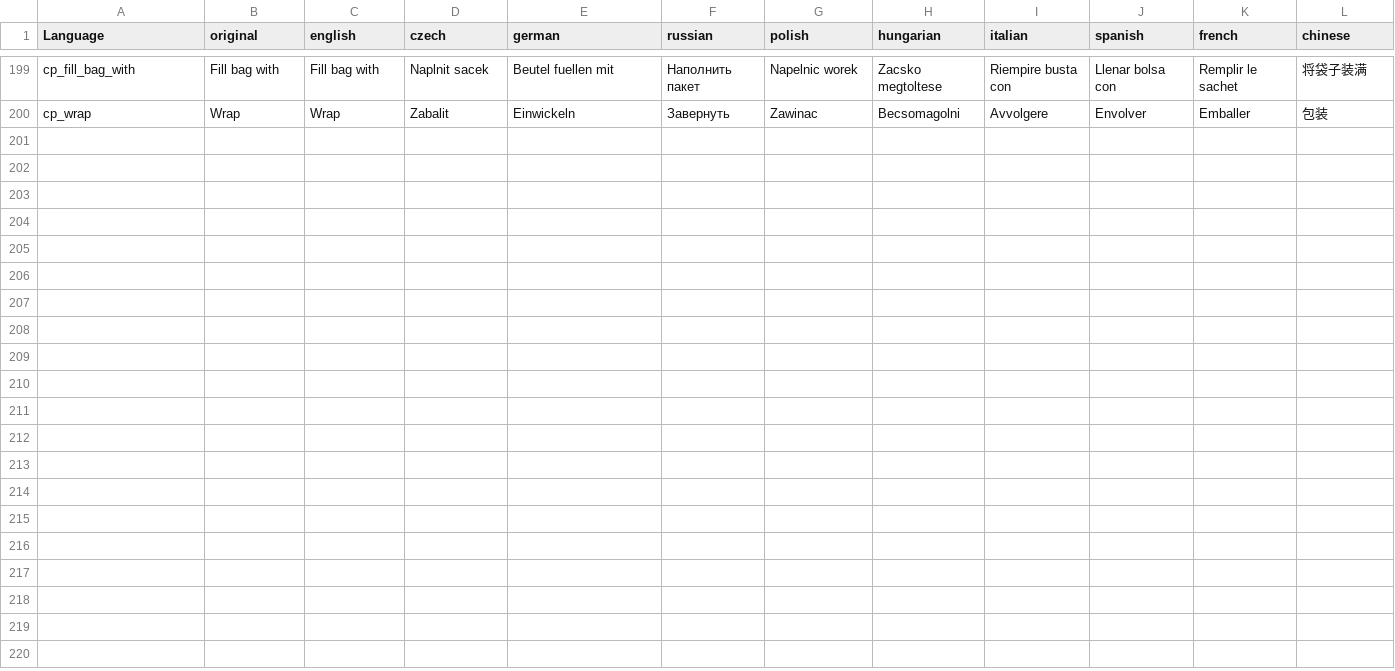
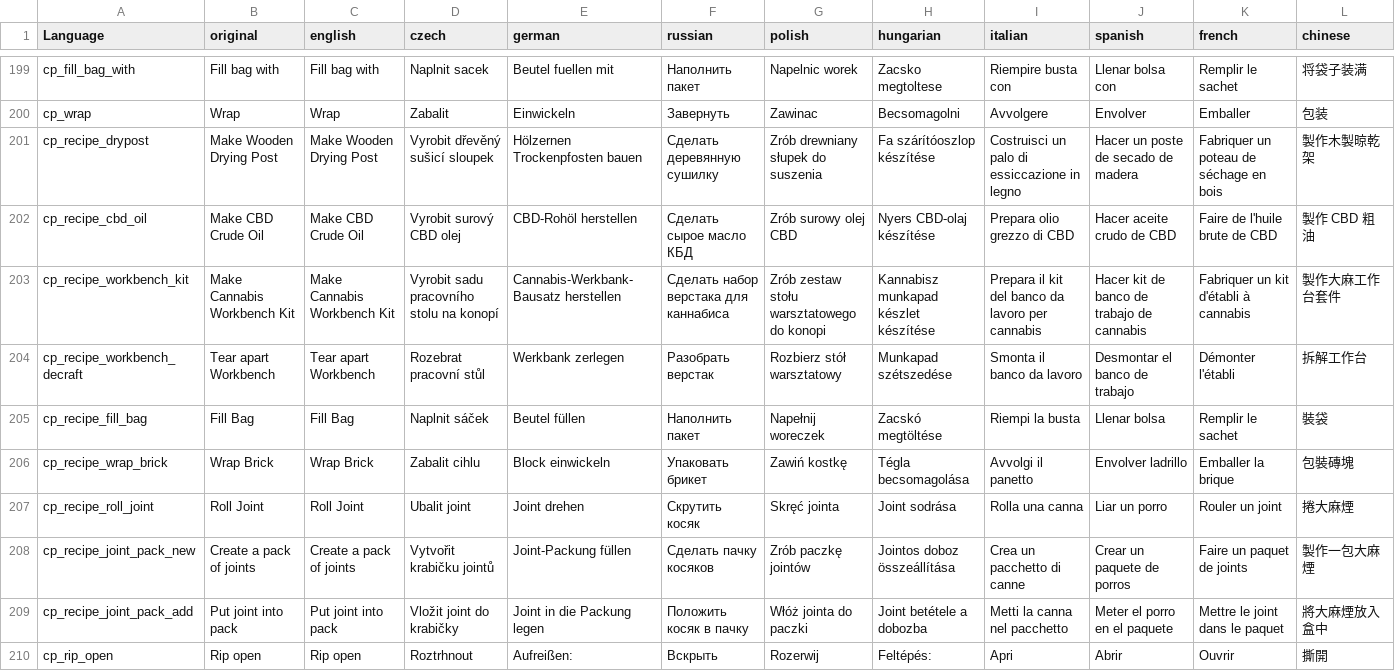
Before and after one commit to CP-Dev-Team/CannabisPlus, a CSV file: output/Addons/CannabisPlus/languagecore/stringtable.csv, drawn as a sheet; only a part is shown, gaps mark what is left out; rows hold the shown columns only; the diff names each change by its address in the sheet, - before the commit and + after, or states it on an @@ line.

Commit message:
Translate crafting recipe names and Rip open action text

```diff
--- a/output/Addons/CannabisPlus/languagecore/stringtable.csv
+++ b/output/Addons/CannabisPlus/languagecore/stringtable.csv
+row 201: cp_recipe_drypost | Make Wooden Drying Post | Make Wooden Drying Post | Vyrobit dřevěný sušicí sloupek | Hölzernen Trockenpfosten bauen | Сделать деревянную сушилку | Zrób drewniany słupek do suszenia | Fa szárítóoszlop készítése | Costruisci un palo di essiccazione in legno | Hacer un poste de secado de madera | Fabriquer un poteau de séchage en bois | 製作木製晾乾架
+row 202: cp_recipe_cbd_oil | Make CBD Crude Oil | Make CBD Crude Oil | Vyrobit surový CBD olej | CBD-Rohöl herstellen | Сделать сырое масло КБД | Zrób surowy olej CBD | Nyers CBD-olaj készítése | Prepara olio grezzo di CBD | Hacer aceite crudo de CBD | Faire de l'huile brute de CBD | 製作 CBD 粗油
+row 203: cp_recipe_workbench_kit | Make Cannabis Workbench Kit | Make Cannabis Workbench Kit | Vyrobit sadu pracovního stolu na konopí | Cannabis-Werkbank-Bausatz herstellen | Сделать набор верстака для каннабиса | Zrób zestaw stołu warsztatowego do konopi | Kannabisz munkapad készlet készítése | Prepara il kit del banco da lavoro per cannabis | Hacer kit de banco de trabajo de cannabis | Fabriquer un kit d'établi à cannabis | 製作大麻工作台套件
+row 204: cp_recipe_workbench_decraft | Tear apart Workbench | Tear apart Workbench | Rozebrat pracovní stůl | Werkbank zerlegen | Разобрать верстак | Rozbierz stół warsztatowy | Munkapad szétszedése | Smonta il banco da lavoro | Desmontar el banco de trabajo | Démonter l'établi | 拆解工作台
+row 205: cp_recipe_fill_bag | Fill Bag | Fill Bag | Naplnit sáček | Beutel füllen | Наполнить пакет | Napełnij woreczek | Zacskó megtöltése | Riempi la busta | Llenar bolsa | Remplir le sachet | 裝袋
+row 206: cp_recipe_wrap_brick | Wrap Brick | Wrap Brick | Zabalit cihlu | Block einwickeln | Упаковать брикет | Zawiń kostkę | Tégla becsomagolása | Avvolgi il panetto | Envolver ladrillo | Emballer la brique | 包裝磚塊
+row 207: cp_recipe_roll_joint | Roll Joint | Roll Joint | Ubalit joint | Joint drehen | Скрутить косяк | Skręć jointa | Joint sodrása | Rolla una canna | Liar un porro | Rouler un joint | 捲大麻煙
+row 208: cp_recipe_joint_pack_new | Create a pack of joints | Create a pack of joints | Vytvořit krabičku jointů | Joint-Packung füllen | Сделать пачку косяков | Zrób paczkę jointów | Jointos doboz összeállítása | Crea un pacchetto di canne | Crear un paquete de porros | Faire un paquet de joints | 製作一包大麻煙
+row 209: cp_recipe_joint_pack_add | Put joint into pack | Put joint into pack | Vložit joint do krabičky | Joint in die Packung legen | Положить косяк в пачку | Włóż jointa do paczki | Joint betétele a dobozba | Metti la canna nel pacchetto | Meter el porro en el paquete | Mettre le joint dans le paquet | 將大麻煙放入盒中
+row 210: cp_rip_open | Rip open | Rip open | Roztrhnout | Aufreißen: | Вскрыть | Rozerwij | Feltépés: | Apri | Abrir | Ouvrir | 撕開
```
Also changed, not shown: 6 other files.
